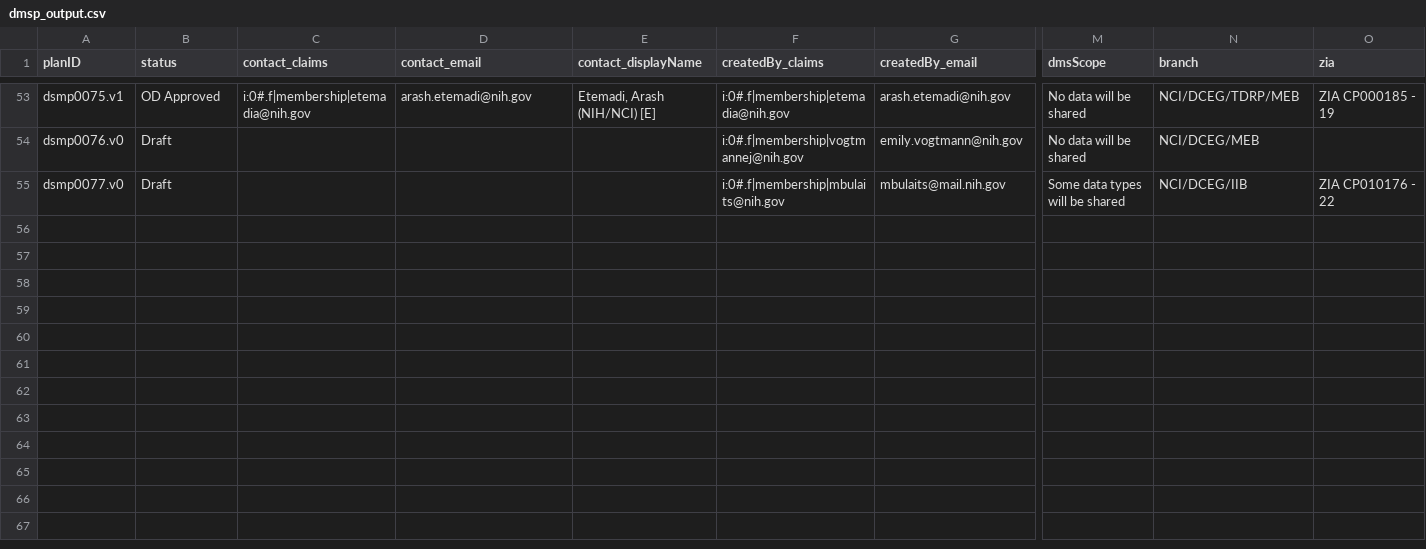
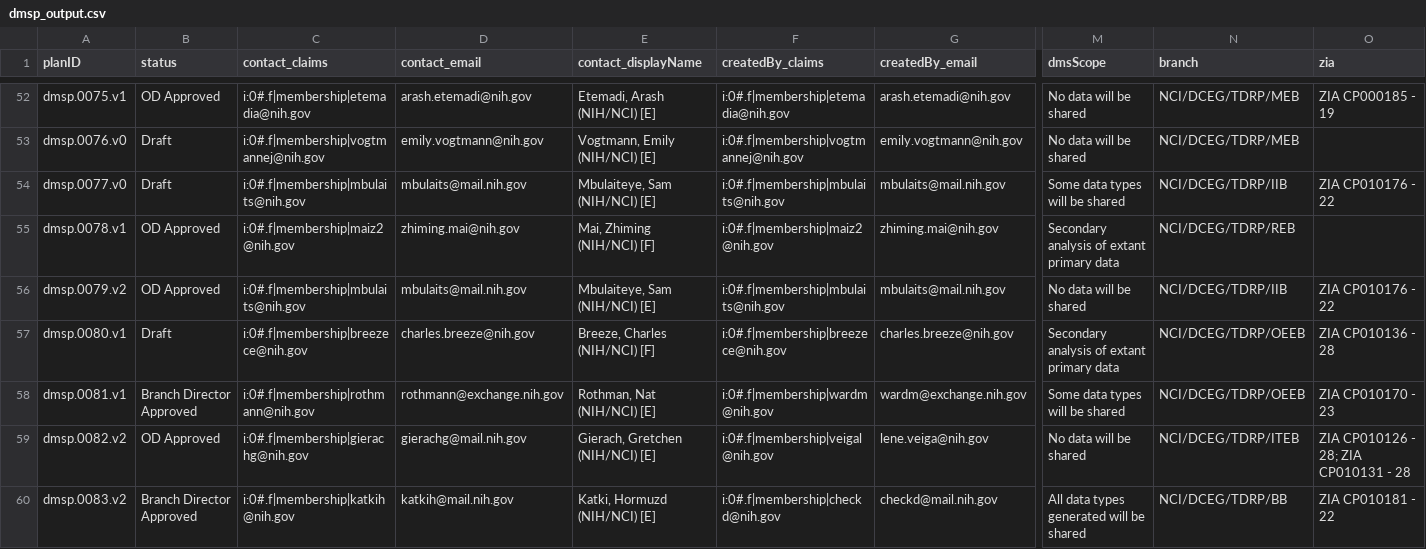
Before and after one commit to episphere/dataplatform, a CSV file: imports/dmsp_output.csv, drawn as a sheet; only a part is shown, gaps mark what is left out; addresses are those after the commit; rows hold the shown columns only; the diff covers the shown part only; the diff names each change by its address in the sheet, - before the commit and + after, or states it on an @@ line.

Commit message:
Update dmsp_output.csv

```diff
--- a/imports/dmsp_output.csv
+++ b/imports/dmsp_output.csv
-A52 (planID): dsmp0075.v1
+A52 (planID): dmsp.0075.v1
-A53 (planID): dsmp0076.v0
+A53 (planID): dmsp.0076.v0
-C53 (contact_claims): (empty)
+C53 (contact_claims): i:0#.f|membership|vogtmannej@nih.gov
-D53 (contact_email): (empty)
+D53 (contact_email): emily.vogtmann@nih.gov
-E53 (contact_displayName): (empty)
+E53 (contact_displayName): Vogtmann, Emily (NIH/NCI) [E]
-N53 (branch): NCI/DCEG/MEB
+N53 (branch): NCI/DCEG/TDRP/MEB
-A54 (planID): dsmp0077.v0
+A54 (planID): dmsp.0077.v0
-C54 (contact_claims): (empty)
+C54 (contact_claims): i:0#.f|membership|mbulaits@nih.gov
-D54 (contact_email): (empty)
+D54 (contact_email): mbulaits@mail.nih.gov
-E54 (contact_displayName): (empty)
+E54 (contact_displayName): Mbulaiteye, Sam (NIH/NCI) [E]
-N54 (branch): NCI/DCEG/IIB
+N54 (branch): NCI/DCEG/TDRP/IIB
+row 55: dmsp.0078.v1 | OD Approved | i:0#.f|membership|maiz2@nih.gov | zhiming.mai@nih.gov | Mai, Zhiming (NIH/NCI) [F] | i:0#.f|membership|maiz2@nih.gov | zhiming.mai@nih.gov | Secondary analysis of extant primary data | NCI/DCEG/TDRP/REB
+row 56: dmsp.0079.v2 | OD Approved | i:0#.f|membership|mbulaits@nih.gov | mbulaits@mail.nih.gov | Mbulaiteye, Sam (NIH/NCI) [E] | i:0#.f|membership|mbulaits@nih.gov | mbulaits@mail.nih.gov | No data will be shared | NCI/DCEG/TDRP/IIB | ZIA CP010176 - 22
+row 57: dmsp.0080.v1 | Draft | i:0#.f|membership|breezece@nih.gov | charles.breeze@nih.gov | Breeze, Charles (NIH/NCI) [F] | i:0#.f|membership|breezece@nih.gov | charles.breeze@nih.gov | Secondary analysis of extant primary data | NCI/DCEG/TDRP/OEEB | ZIA CP010136 - 28
+row 58: dmsp.0081.v1 | Branch Director Approved | i:0#.f|membership|rothmann@nih.gov | rothmann@exchange.nih.gov | Rothman, Nat (NIH/NCI) [E] | i:0#.f|membership|wardm@nih.gov | wardm@exchange.nih.gov | Some data types will be shared | NCI/DCEG/TDRP/OEEB | ZIA CP010170 - 23
+row 59: dmsp.0082.v2 | OD Approved | i:0#.f|membership|gierachg@nih.gov | gierachg@mail.nih.gov | Gierach, Gretchen (NIH/NCI) [E] | i:0#.f|membership|veigal@nih.gov | lene.veiga@nih.gov | No data will be shared | NCI/DCEG/TDRP/ITEB | ZIA CP010126 - 28; ZIA CP010131 - 28
+row 60: dmsp.0083.v2 | Branch Director Approved | i:0#.f|membership|katkih@nih.gov | katkih@mail.nih.gov | Katki, Hormuzd (NIH/NCI) [E] | i:0#.f|membership|checkd@nih.gov | checkd@mail.nih.gov | All data types generated will be shared | NCI/DCEG/TDRP/BB | ZIA CP010181 - 22
```
Also changed, not shown: 1 removed row and 60 edited cells elsewhere in this file.
